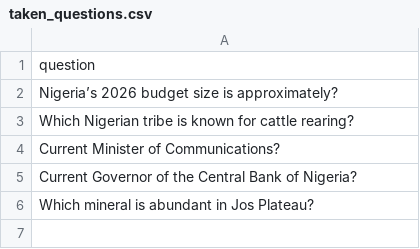
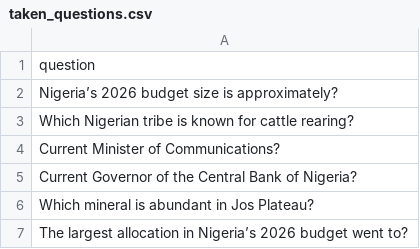
Before and after one commit to datascience-uniben/faculty_of_com_quiz, a CSV file: taken_questions.csv, drawn as a sheet.

Commit message:
Mark question as used: Cybersecurity

```diff
--- a/taken_questions.csv
+++ b/taken_questions.csv
@@ -6 +6,2 @@ Current Governor of the Central Bank of Nigeria?
 Which mineral is abundant in Jos Plateau?
+The largest allocation in Nigeria’s 2026 budget went to?
```
